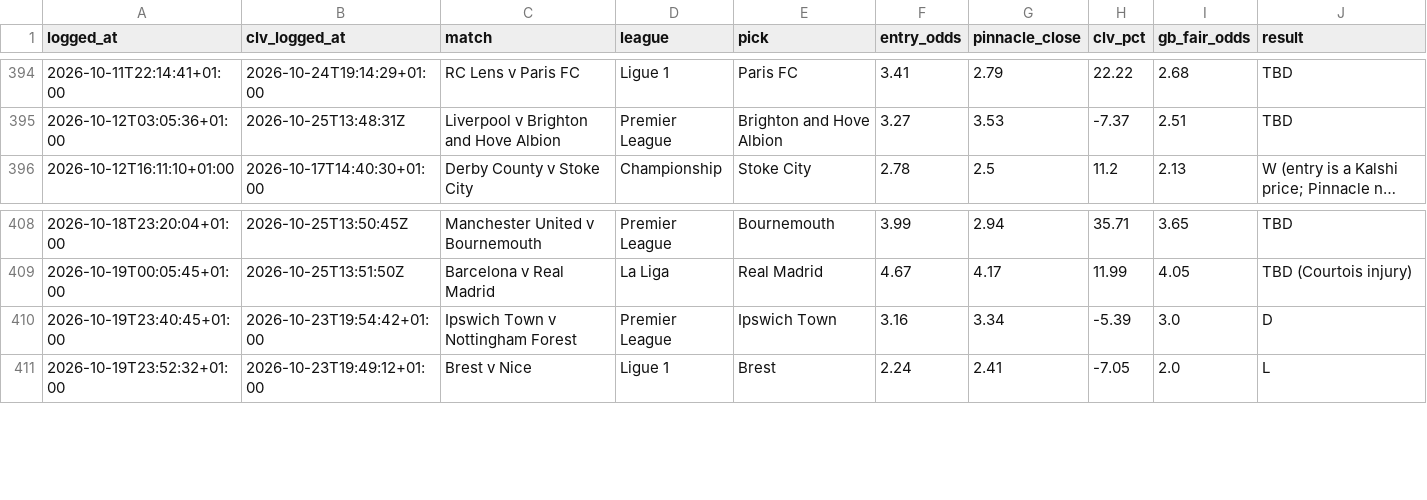
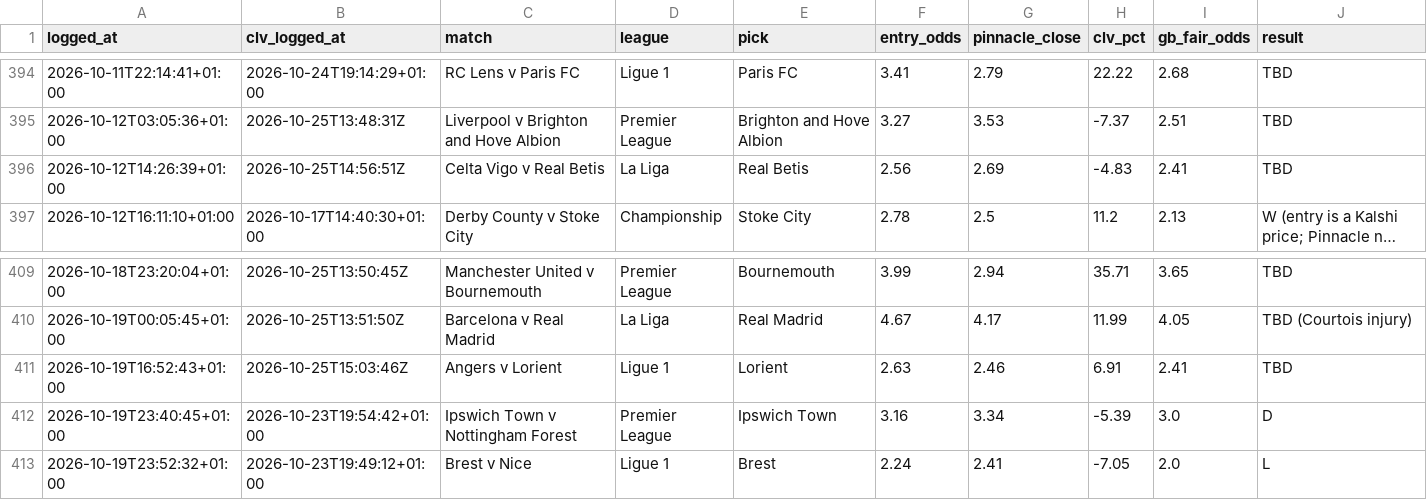
Before and after one commit to Rodzzinho/gamebreaker-dashboard, a CSV file: data/bets.csv, drawn as a sheet; only a part is shown, gaps mark what is left out; long unchanged cells end in …; the diff names each change by its address in the sheet, - before the commit and + after, or states it on an @@ line.

Commit message:
Refresh dashboard data: 413 settled

```diff
--- a/data/bets.csv
+++ b/data/bets.csv
+row 396: 2026-10-12T14:26:39+01:00 | 2026-10-25T14:56:51Z | Celta Vigo v Real Betis | La Liga | Real Betis | 2.56 | 2.69 | -4.83 | 2.41 | TBD
+row 411: 2026-10-19T16:52:43+01:00 | 2026-10-25T15:03:46Z | Angers v Lorient | Ligue 1 | Lorient | 2.63 | 2.46 | 6.91 | 2.41 | TBD
```
Also changed, not shown: 2 other files.
